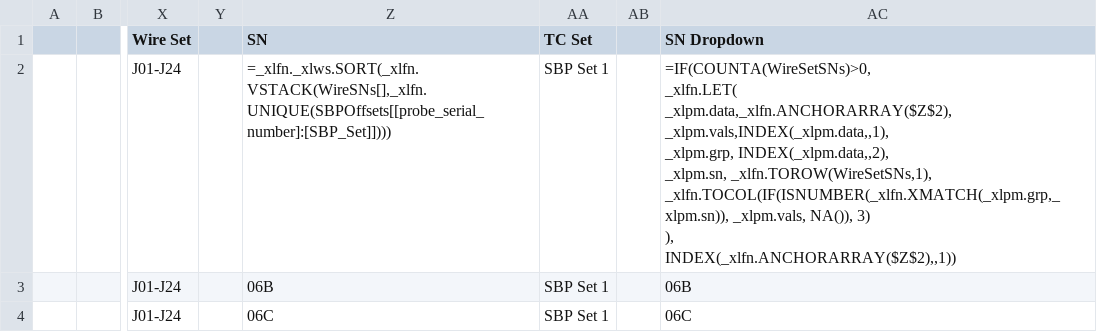
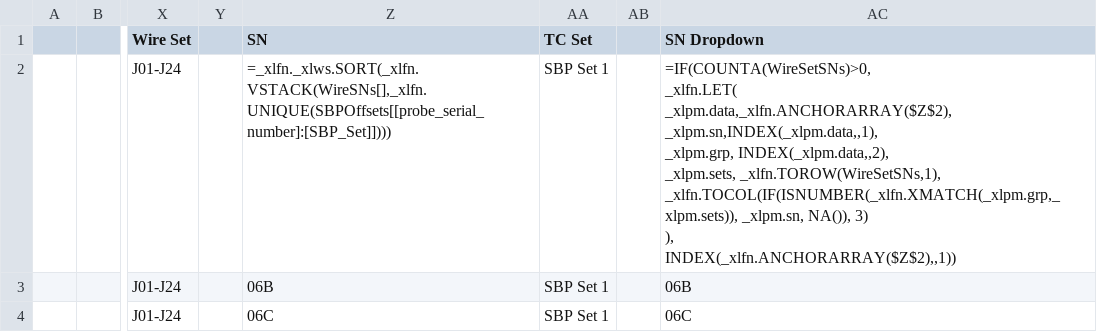
Before and after one commit to Johnson-Gage-Inspection-Inc/xl-TUS, a CSV file: exploded/TUS/sheets/AllDaqbookOffsets.csv, drawn as a sheet; only a part is shown, gaps mark what is left out; ↵ is a line break in a cell; the diff names each change by its address in the sheet, - before the commit and + after, or states it on an @@ line.

```diff
--- a/exploded/TUS/sheets/AllDaqbookOffsets.csv
+++ b/exploded/TUS/sheets/AllDaqbookOffsets.csv
-AC2 (SN Dropdown): …_xlfn.LET( ↵ _xlpm.data,_xlfn.ANCHORARRAY($Z$2), ↵ _xlpm.vals,INDEX(_xlpm.data,,1), ↵ _xlpm.grp, INDEX(_xlpm.data,,2), ↵ _xlpm.sn, _xlfn.TOROW(WireSetSNs,1), ↵ _xlfn.TOCOL(IF(ISNUMBER(_xlfn.XMATCH(_xlpm.grp,_xlpm.sn)), _xlpm.vals, NA()), 3)…
+AC2 (SN Dropdown): …_xlfn.LET( ↵ _xlpm.data,_xlfn.ANCHORARRAY($Z$2), ↵ _xlpm.sn,INDEX(_xlpm.data,,1), ↵ _xlpm.grp, INDEX(_xlpm.data,,2), ↵ _xlpm.sets, _xlfn.TOROW(WireSetSNs,1), ↵ _xlfn.TOCOL(IF(ISNUMBER(_xlfn.XMATCH(_xlpm.grp,_xlpm.sets)), _xlpm.sn, NA()), 3)…
```
Also changed, not shown: exploded/TUS/sheets/Main.csv, 1 other file.
